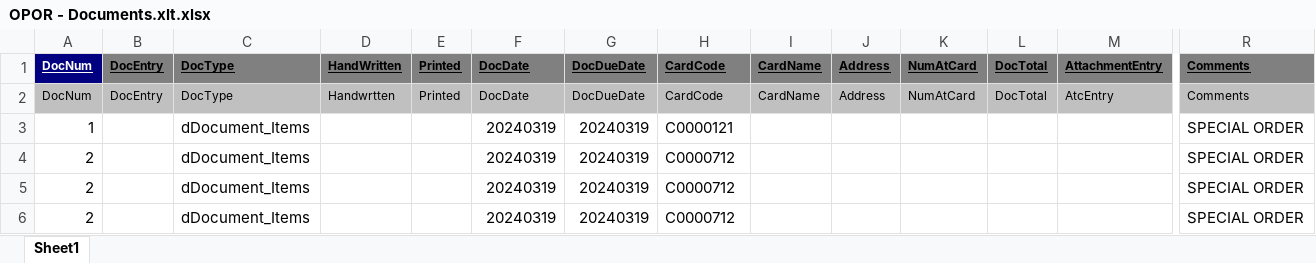
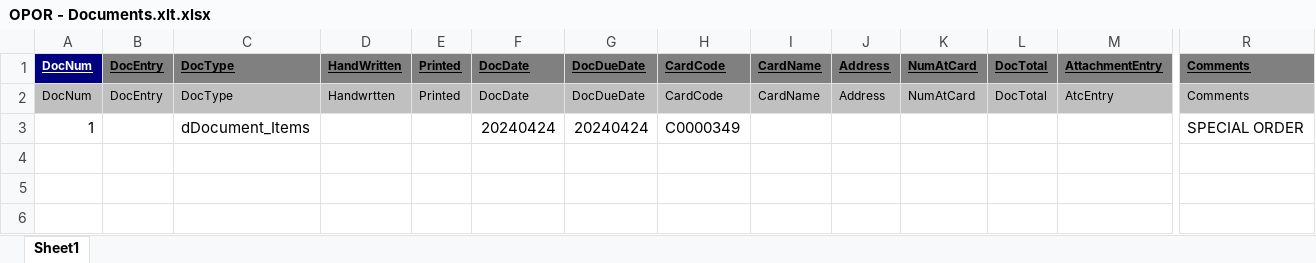
Before and after one commit to Veekits/AUTOMATION, an Excel workbook: OPOR - Documents.xlt.xlsx, sheet Sheet1, drawn as a sheet; only a part is shown, gaps mark what is left out; values as stored, in another font and other column widths than the file's, no borders; rows hold the shown columns only; the diff names each change by its address in the sheet, - before the commit and + after, or states it on an @@ line.

```diff
--- a/OPOR - Documents.xlt.xlsx (sheet Sheet1)
+++ b/OPOR - Documents.xlt.xlsx (sheet Sheet1)
-F3 (DocDate): 20240319
+F3 (DocDate): 20240424
-G3 (DocDueDate): 20240319
+G3 (DocDueDate): 20240424
-H3 (CardCode): C0000121
+H3 (CardCode): C0000349
-row 4: 2 |  | dDocument_Items |  |  | 20240319 | 20240319 | C0000712 |  |  |  |  |  | SPECIAL ORDER
-row 5: 2 |  | dDocument_Items |  |  | 20240319 | 20240319 | C0000712 |  |  |  |  |  | SPECIAL ORDER
-row 6: 2 |  | dDocument_Items |  |  | 20240319 | 20240319 | C0000712 |  |  |  |  |  | SPECIAL ORDER
```
Also changed, not shown: POR1 - Document_Lines1.xlsx, SPECIAL ORDER TEMPLATE.xlsx, 45 other files.
